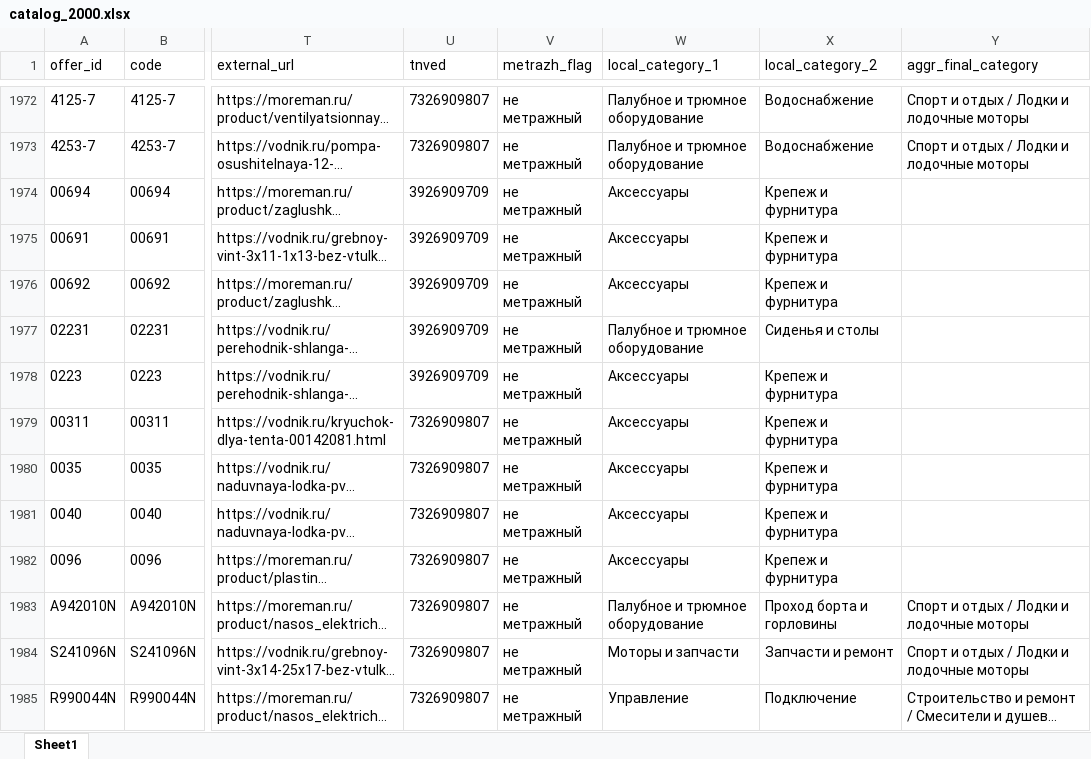
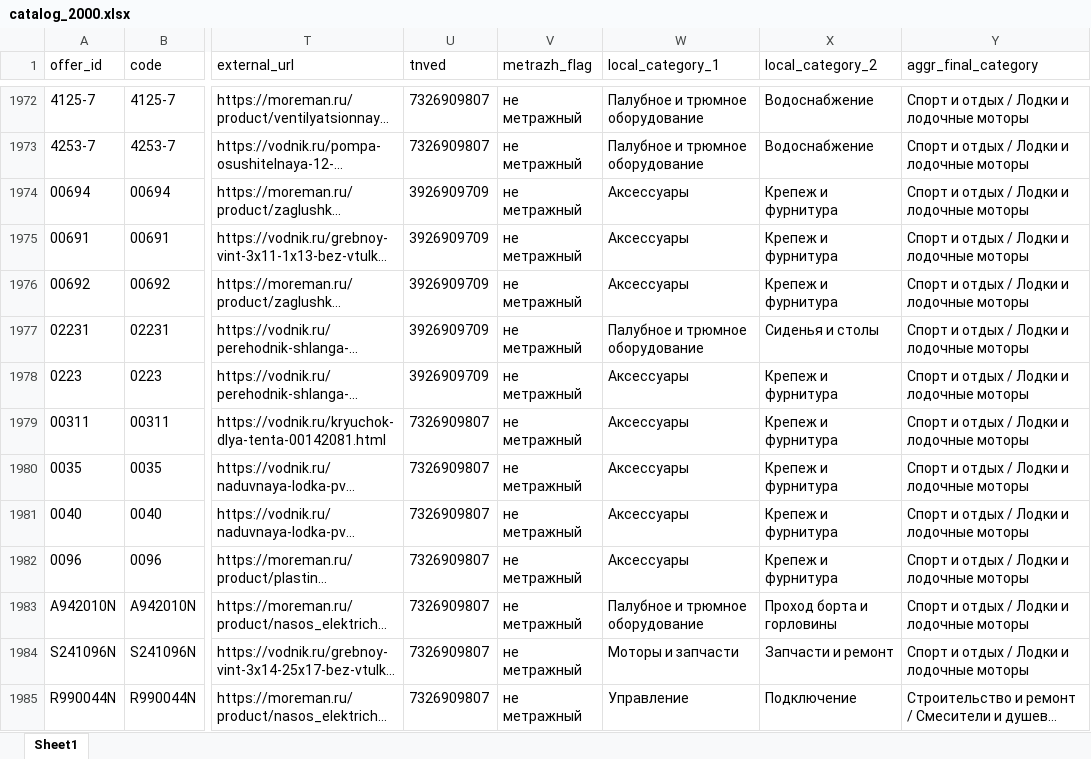
Before and after one commit to kexi-bq/ozon-catalog, an Excel workbook: data/catalog_2000.xlsx, sheet Sheet1, drawn as a sheet; only a part is shown, gaps mark what is left out; long unchanged cells end in …; values as stored, in another font and other column widths than the file's, no borders; the diff covers the shown part only; the diff names each change by its address in the sheet, - before the commit and + after, or states it on an @@ line.

Commit message:
Update catalog site and product data

```diff
--- a/data/catalog_2000.xlsx (sheet Sheet1)
+++ b/data/catalog_2000.xlsx (sheet Sheet1)
-Y1974:Y1982 (aggr_final_category): (empty)
+Y1974:Y1982 (aggr_final_category): Спорт и отдых / Лодки и лодочные моторы
```
Also changed, not shown: 81 edited cells elsewhere in this sheet, 2 other files.
